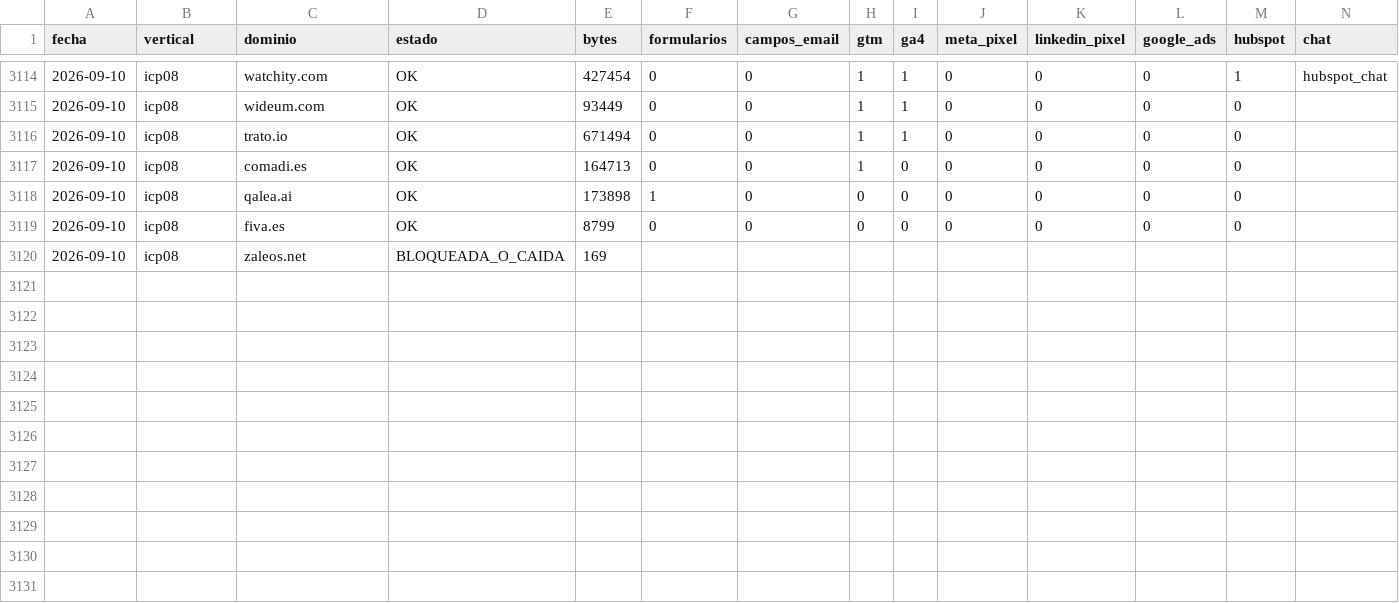
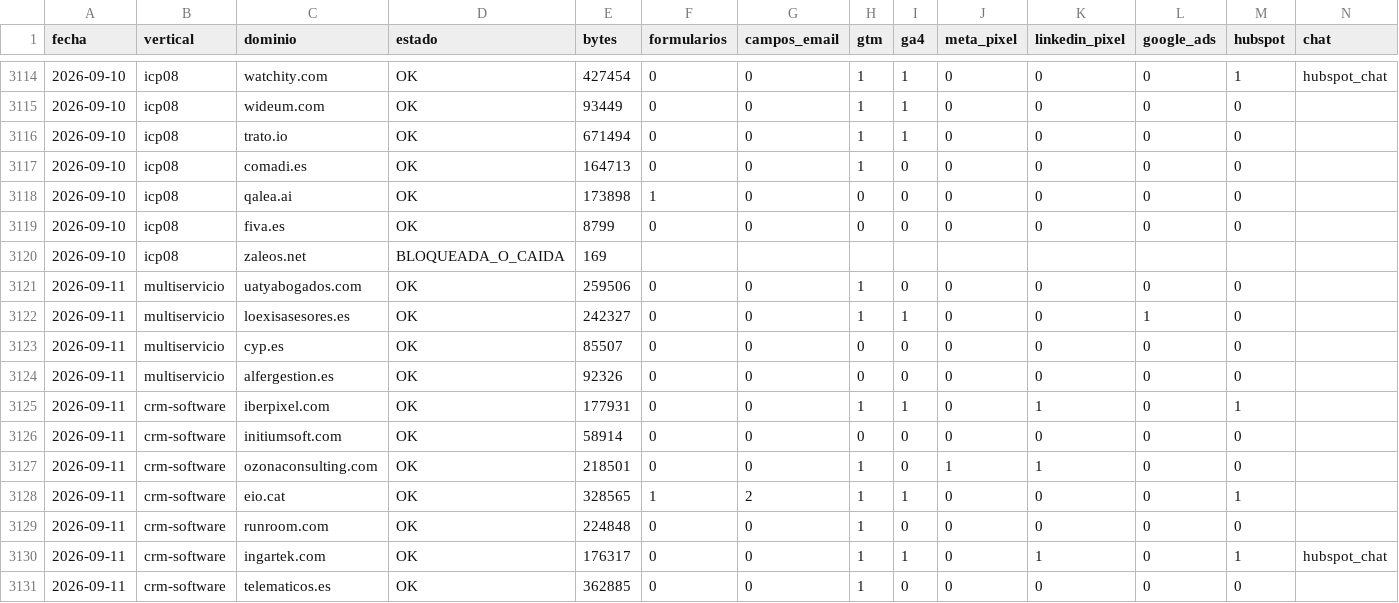
Before and after one commit to qualivo-sys/qualivo, a CSV file: captacion/datos/probe-dataset.csv, drawn as a sheet; only a part is shown, gaps mark what is left out; rows hold the shown columns only; the diff names each change by its address in the sheet, - before the commit and + after, or states it on an @@ line.

```diff
--- a/captacion/datos/probe-dataset.csv
+++ b/captacion/datos/probe-dataset.csv
+row 3121: 2026-09-11 | multiservicio | uatyabogados.com | OK | 259506 | 0 | 0 | 1 | 0 | 0 | 0 | 0 | 0
+row 3122: 2026-09-11 | multiservicio | loexisasesores.es | OK | 242327 | 0 | 0 | 1 | 1 | 0 | 0 | 1 | 0
+row 3123: 2026-09-11 | multiservicio | cyp.es | OK | 85507 | 0 | 0 | 0 | 0 | 0 | 0 | 0 | 0
+row 3124: 2026-09-11 | multiservicio | alfergestion.es | OK | 92326 | 0 | 0 | 0 | 0 | 0 | 0 | 0 | 0
+row 3125: 2026-09-11 | crm-software | iberpixel.com | OK | 177931 | 0 | 0 | 1 | 1 | 0 | 1 | 0 | 1
+row 3126: 2026-09-11 | crm-software | initiumsoft.com | OK | 58914 | 0 | 0 | 0 | 0 | 0 | 0 | 0 | 0
+row 3127: 2026-09-11 | crm-software | ozonaconsulting.com | OK | 218501 | 0 | 0 | 1 | 0 | 1 | 1 | 0 | 0
+row 3128: 2026-09-11 | crm-software | eio.cat | OK | 328565 | 1 | 2 | 1 | 1 | 0 | 0 | 0 | 1
+row 3129: 2026-09-11 | crm-software | runroom.com | OK | 224848 | 0 | 0 | 1 | 0 | 0 | 0 | 0 | 0
+row 3130: 2026-09-11 | crm-software | ingartek.com | OK | 176317 | 0 | 0 | 1 | 1 | 0 | 1 | 0 | 1 | hubspot_chat
+row 3131: 2026-09-11 | crm-software | telematicos.es | OK | 362885 | 0 | 0 | 1 | 0 | 0 | 0 | 0 | 0
```
